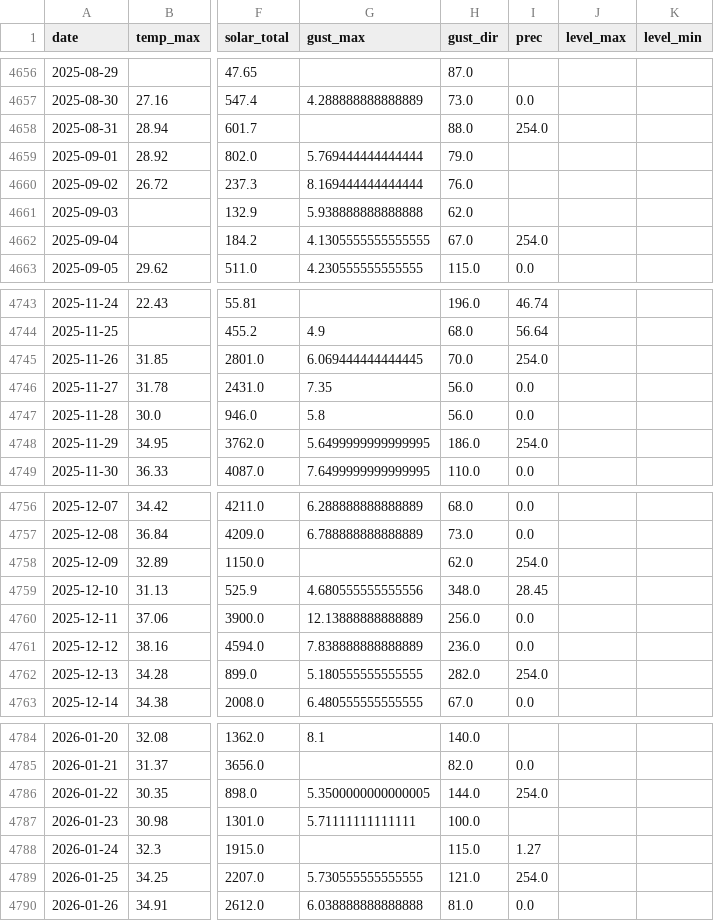
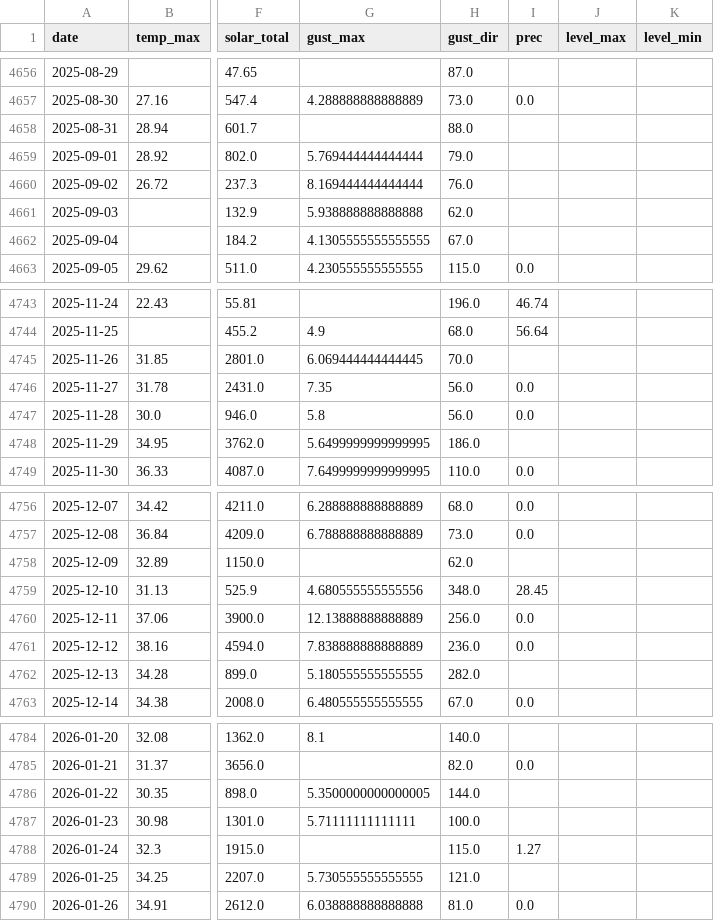
Before and after one commit to jessicajcss/joinville_meteo, a CSV file: data/daily/flotflux.csv, drawn as a sheet; only a part is shown, gaps mark what is left out; the diff covers the shown part only; the diff names each change by its address in the sheet, - before the commit and + after, or states it on an @@ line.

```diff
--- a/data/daily/flotflux.csv
+++ b/data/daily/flotflux.csv
-I4658 (prec): 254.0
+I4658 (prec): (empty)
-I4662 (prec): 254.0
+I4662 (prec): (empty)
-I4745 (prec): 254.0
+I4745 (prec): (empty)
-I4748 (prec): 254.0
+I4748 (prec): (empty)
-I4758 (prec): 254.0
+I4758 (prec): (empty)
-I4762 (prec): 254.0
+I4762 (prec): (empty)
-I4786 (prec): 254.0
+I4786 (prec): (empty)
-I4789 (prec): 254.0
+I4789 (prec): (empty)
```
Also changed, not shown: 11 edited cells elsewhere in this file, data/daily/ceasa.csv, data/daily/divobras.csv, 36 other files.
